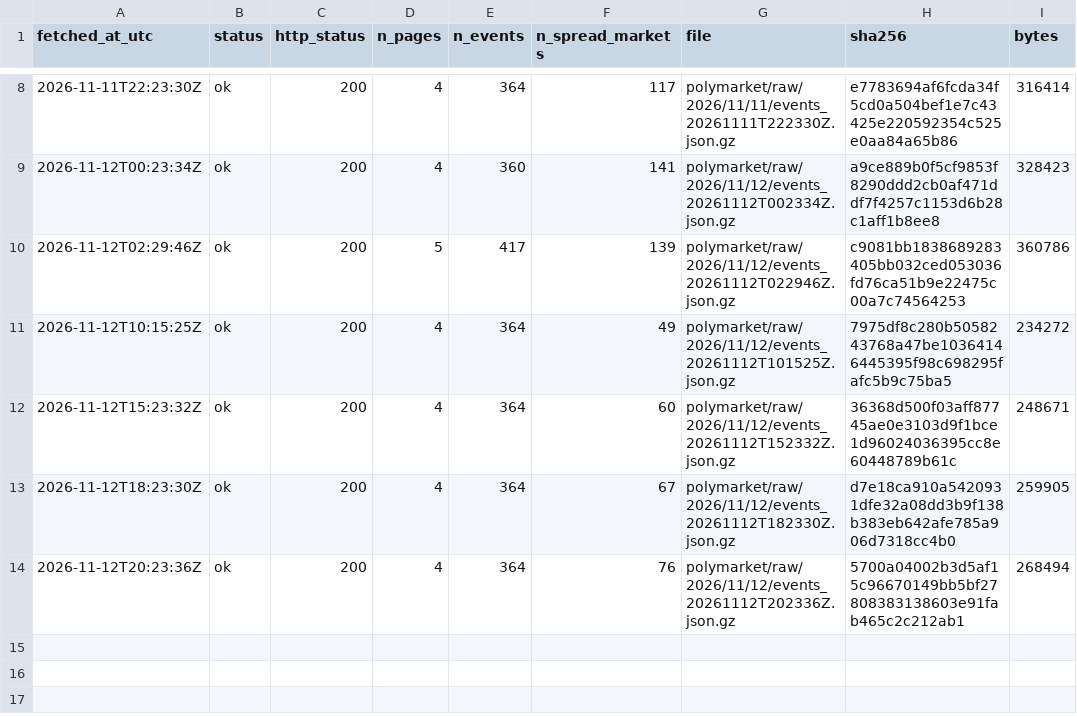
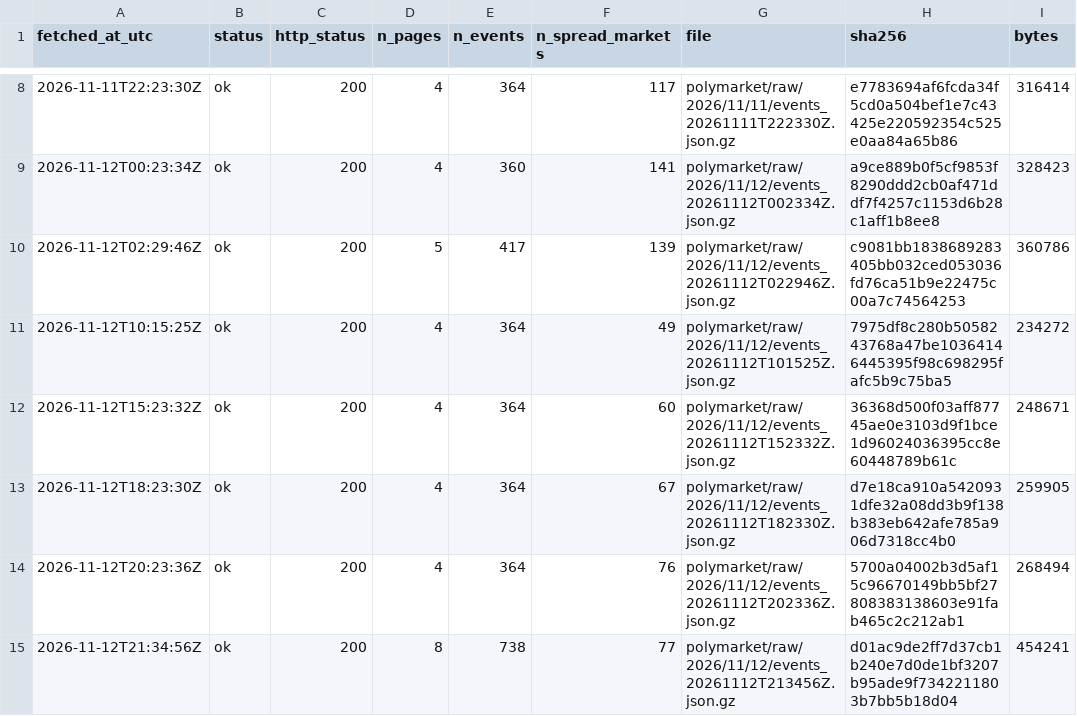
Before and after one commit to ohektner/shac-sb-index, a CSV file: data/status/polymarket_snapshot_log.csv, drawn as a sheet; only a part is shown, gaps mark what is left out; the diff names each change by its address in the sheet, - before the commit and + after, or states it on an @@ line.

```diff
--- a/data/status/polymarket_snapshot_log.csv
+++ b/data/status/polymarket_snapshot_log.csv
+row 15: 2026-11-12T21:34:56Z | ok | 200 | 8 | 738 | 77 | polymarket/raw/2026/11/12/events_20261112T213456Z.json.gz | d01ac9de2ff7d37cb1b240e7d0de1bf3207b95ade9f7342211803b7bb5b18d04 | 454241
```
